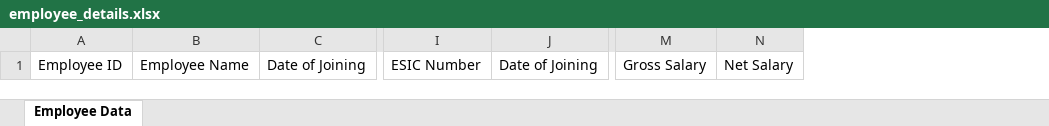
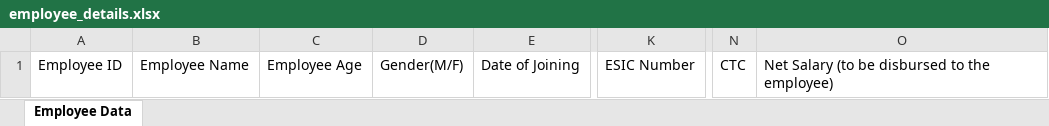
Before and after one commit to Diwakar1010/aaro7_ui, an Excel workbook: public/employee_details.xlsx, sheet Employee Data, drawn as a sheet; only a part is shown, gaps mark what is left out; values as stored, in another font and other column widths than the file's, no borders; removed rows and columns are numbered as before the commit, all else as after; the diff names each change by its address in the sheet, - before the commit and + after, or states it on an @@ line.

Commit message:
excel updated  and  telangana name  removed

```diff
--- a/public/employee_details.xlsx (sheet Employee Data)
+++ b/public/employee_details.xlsx (sheet Employee Data)
+column C, row 1: Employee Age
+column D, row 1: Gender(M/F)
-column J, row 1: Date of Joining
-column M, row 1: Gross Salary
-column N, row 1: Net Salary
+column N, row 1: CTC
+column O, row 1: Net Salary (to be disbursed to the employee)
```
Also changed, not shown: 1 other file.
